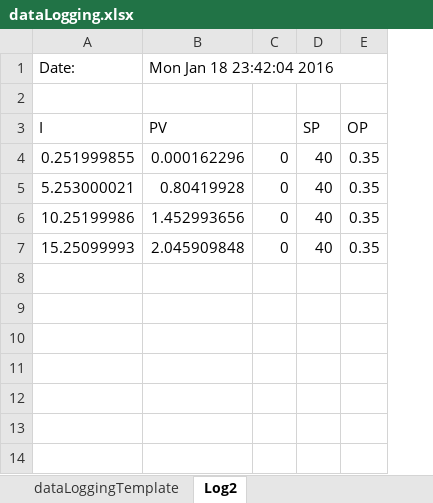
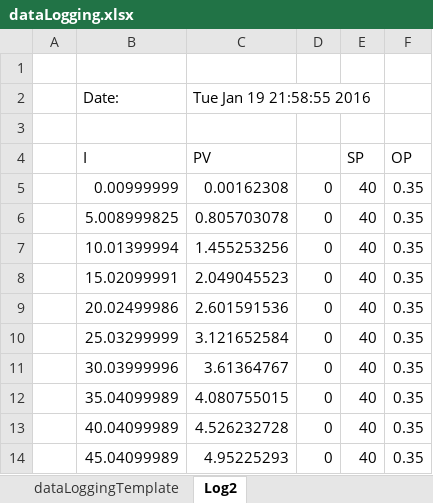
Before and after one commit to FlaminMad/researchProject, an Excel workbook: src/dataLoggingTool/dataLogging.xlsx, sheet Log2, drawn as a sheet; values as stored, in another font and other column widths than the file's, no borders; addresses are those after the commit; the diff names each change by its address in the sheet, - before the commit and + after, or states it on an @@ line.

```diff
--- a/src/dataLoggingTool/dataLogging.xlsx (sheet Log2)
+++ b/src/dataLoggingTool/dataLogging.xlsx (sheet Log2)
+column A, empty
+row 1: (empty)
-C2 (PV): Mon Jan 18 23:42:04 2016
+C2 (PV): Tue Jan 19 21:58:55 2016
-B5 (I): 0.251999855
+B5 (I): 0.00999999
-C5 (PV): 0.000162296
+C5 (PV): 0.00162308
-B6 (I): 5.253000021
+B6 (I): 5.008999825
-C6 (PV): 0.80419928
+C6 (PV): 0.805703078
-B7 (I): 10.25199986
+B7 (I): 10.01399994
-C7 (PV): 1.452993656
+C7 (PV): 1.455253256
-B8 (I): 15.25099993
+B8 (I): 15.02099991
-C8 (PV): 2.045909848
+C8 (PV): 2.049045523
+row 9:  | 20.02499986 | 2.601591536 | 0 | 40 | 0.35
+row 10:  | 25.03299999 | 3.121652584 | 0 | 40 | 0.35
+row 11:  | 30.03999996 | 3.61364767 | 0 | 40 | 0.35
+row 12:  | 35.04099989 | 4.080755015 | 0 | 40 | 0.35
+row 13:  | 40.04099989 | 4.526232728 | 0 | 40 | 0.35
+row 14:  | 45.04099989 | 4.95225293 | 0 | 40 | 0.35
```
Also changed, not shown: 8 other files.
